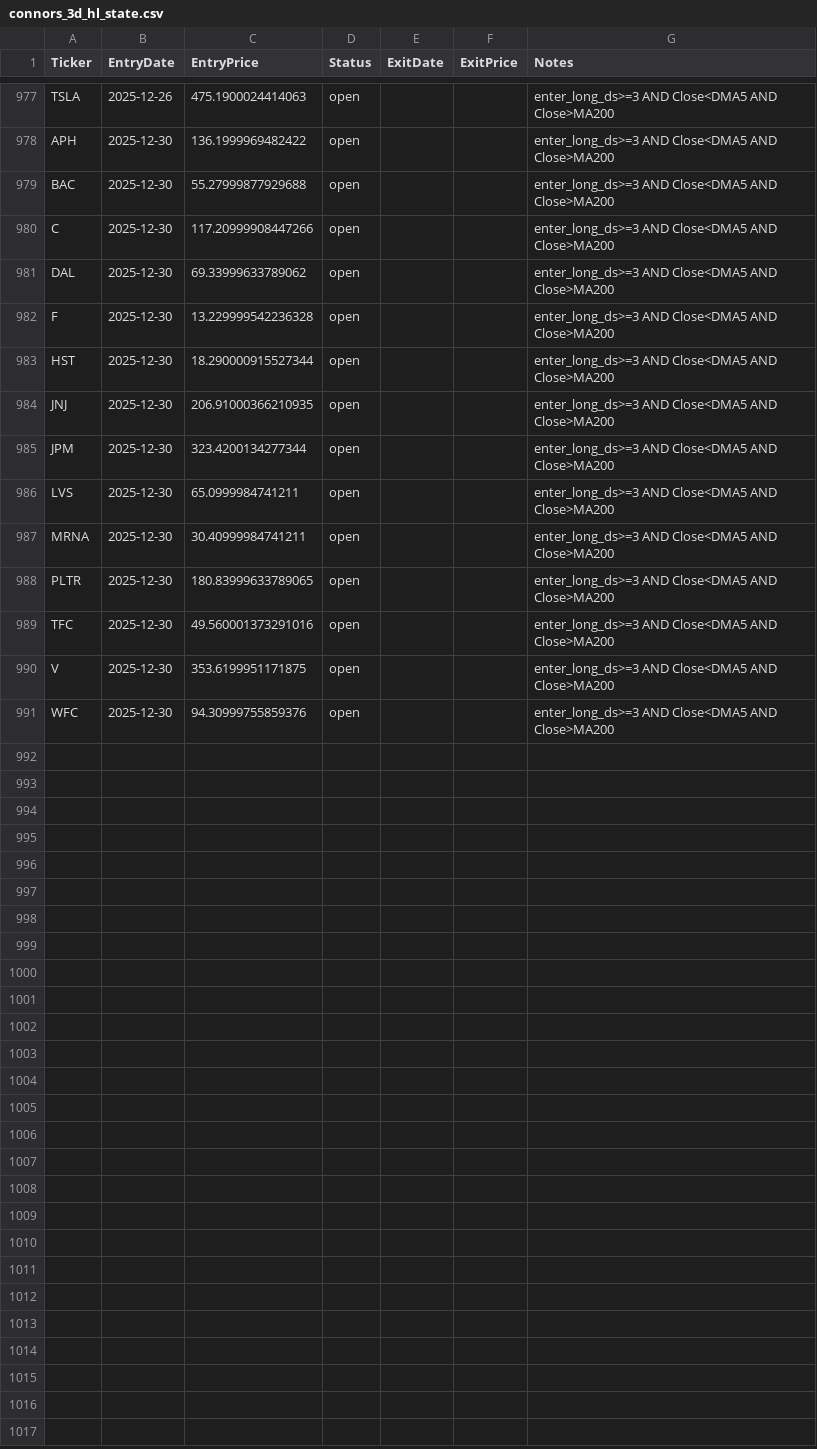
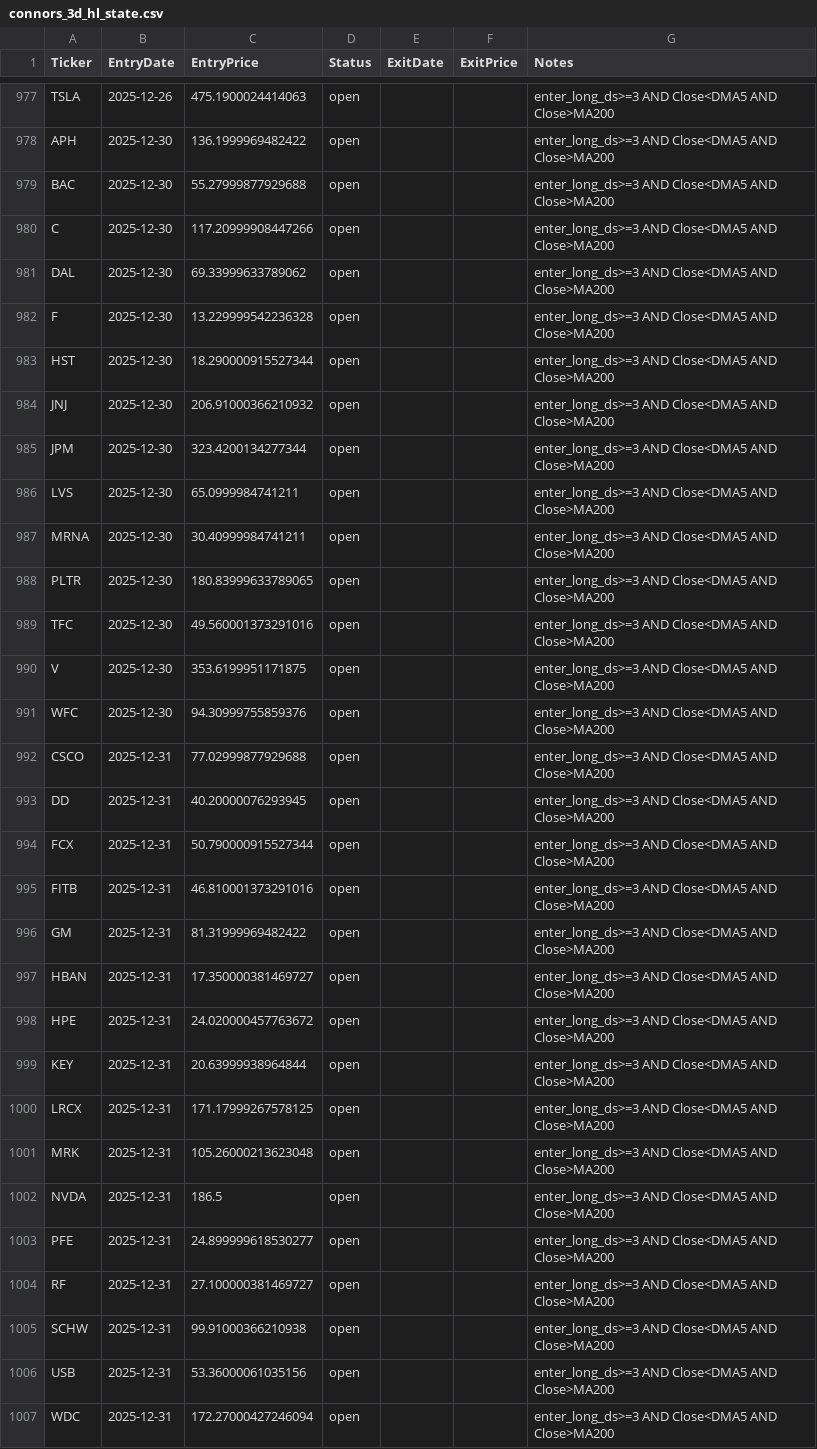
Before and after one commit to mpincus/swing-systems, a CSV file: state/connors_3d_hl_state.csv, drawn as a sheet; only a part is shown, gaps mark what is left out.

```diff
--- a/state/connors_3d_hl_state.csv
+++ b/state/connors_3d_hl_state.csv
@@ -983,3 +983,3 @@ F,2025-12-30,13.229999542236328,open,,,enter_long_ds>=3 AND Close<DMA5 AND Close
 HST,2025-12-30,18.290000915527344,open,,,enter_long_ds>=3 AND Close<DMA5 AND Close>MA200
-JNJ,2025-12-30,206.91000366210935,open,,,enter_long_ds>=3 AND Close<DMA5 AND Close>MA200
+JNJ,2025-12-30,206.91000366210932,open,,,enter_long_ds>=3 AND Close<DMA5 AND Close>MA200
 JPM,2025-12-30,323.4200134277344,open,,,enter_long_ds>=3 AND Close<DMA5 AND Close>MA200
@@ -991 +991,17 @@ V,2025-12-30,353.6199951171875,open,,,enter_long_ds>=3 AND Close<DMA5 AND Close>
 WFC,2025-12-30,94.30999755859376,open,,,enter_long_ds>=3 AND Close<DMA5 AND Close>MA200
+CSCO,2025-12-31,77.02999877929688,open,,,enter_long_ds>=3 AND Close<DMA5 AND Close>MA200
+DD,2025-12-31,40.20000076293945,open,,,enter_long_ds>=3 AND Close<DMA5 AND Close>MA200
+FCX,2025-12-31,50.790000915527344,open,,,enter_long_ds>=3 AND Close<DMA5 AND Close>MA200
+FITB,2025-12-31,46.810001373291016,open,,,enter_long_ds>=3 AND Close<DMA5 AND Close>MA200
+GM,2025-12-31,81.31999969482422,open,,,enter_long_ds>=3 AND Close<DMA5 AND Close>MA200
+HBAN,2025-12-31,17.350000381469727,open,,,enter_long_ds>=3 AND Close<DMA5 AND Close>MA200
+HPE,2025-12-31,24.020000457763672,open,,,enter_long_ds>=3 AND Close<DMA5 AND Close>MA200
+KEY,2025-12-31,20.63999938964844,open,,,enter_long_ds>=3 AND Close<DMA5 AND Close>MA200
+LRCX,2025-12-31,171.17999267578125,open,,,enter_long_ds>=3 AND Close<DMA5 AND Close>MA200
+MRK,2025-12-31,105.26000213623048,open,,,enter_long_ds>=3 AND Close<DMA5 AND Close>MA200
+NVDA,2025-12-31,186.5,open,,,enter_long_ds>=3 AND Close<DMA5 AND Close>MA200
+PFE,2025-12-31,24.899999618530277,open,,,enter_long_ds>=3 AND Close<DMA5 AND Close>MA200
+RF,2025-12-31,27.100000381469727,open,,,enter_long_ds>=3 AND Close<DMA5 AND Close>MA200
+SCHW,2025-12-31,99.91000366210938,open,,,enter_long_ds>=3 AND Close<DMA5 AND Close>MA200
+USB,2025-12-31,53.36000061035156,open,,,enter_long_ds>=3 AND Close<DMA5 AND Close>MA200
+WDC,2025-12-31,172.27000427246094,open,,,enter_long_ds>=3 AND Close<DMA5 AND Close>MA200
```
Also changed, not shown: 10 other files.
